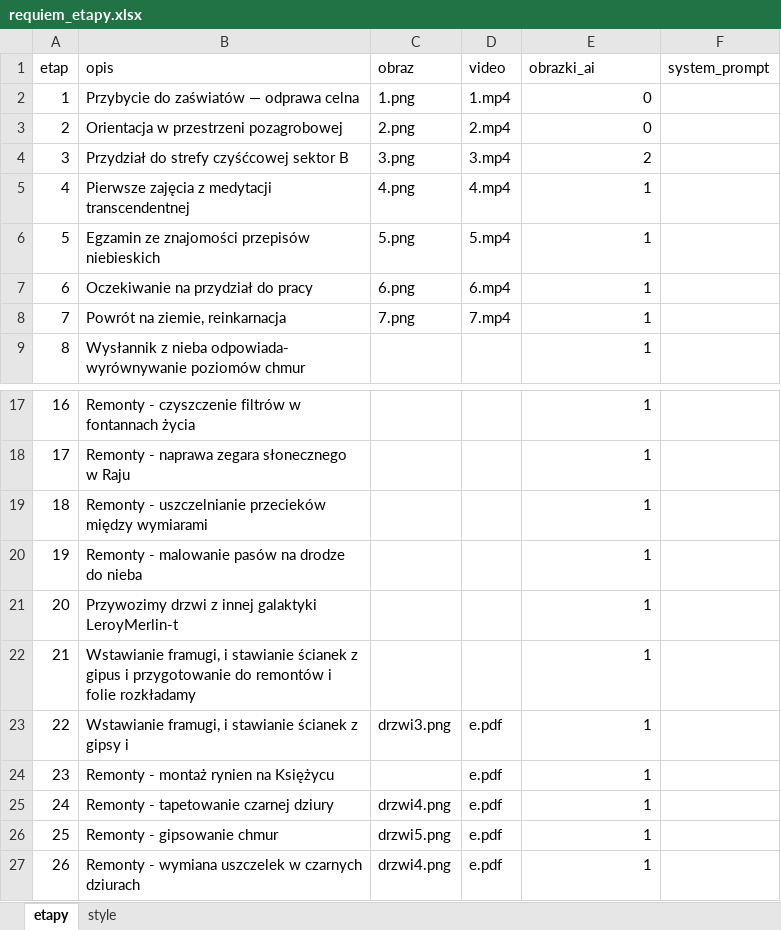
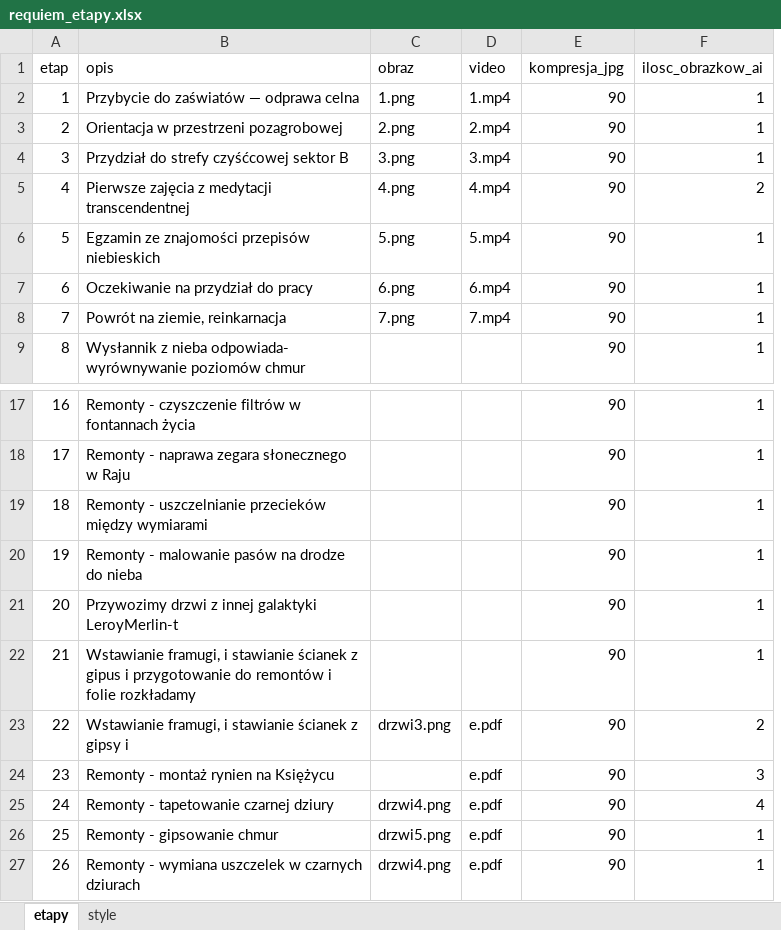
Before and after one commit to mikolajamikolaja/AutoResponder_AI_Text, an Excel workbook: prompts/requiem_etapy.xlsx, sheet etapy, drawn as a sheet; only a part is shown, gaps mark what is left out; values as stored, in another font and other column widths than the file's, no cell formats; removed rows and columns are numbered as before the commit, all else as after; the diff names each change by its address in the sheet, - before the commit and + after, or states it on an @@ line.

```diff
--- a/prompts/requiem_etapy.xlsx (sheet etapy)
+++ b/prompts/requiem_etapy.xlsx (sheet etapy)
+column E (kompresja_jpg), rows 2-9: all 90; rows 17-27: all 90
-column F (system_prompt), empty
-F1: obrazki_ai
+F1: ilosc_obrazkow_ai
-F2:F3 (ilosc_obrazkow_ai): 0
+F2:F3 (ilosc_obrazkow_ai): 1
-F4 (ilosc_obrazkow_ai): 2
+F4 (ilosc_obrazkow_ai): 1
-F5 (ilosc_obrazkow_ai): 1
+F5 (ilosc_obrazkow_ai): 2
-F23 (ilosc_obrazkow_ai): 1
+F23 (ilosc_obrazkow_ai): 2
-F24 (ilosc_obrazkow_ai): 1
+F24 (ilosc_obrazkow_ai): 3
-F25 (ilosc_obrazkow_ai): 1
+F25 (ilosc_obrazkow_ai): 4
```
Also changed, not shown: cell formats, 1 other file.
